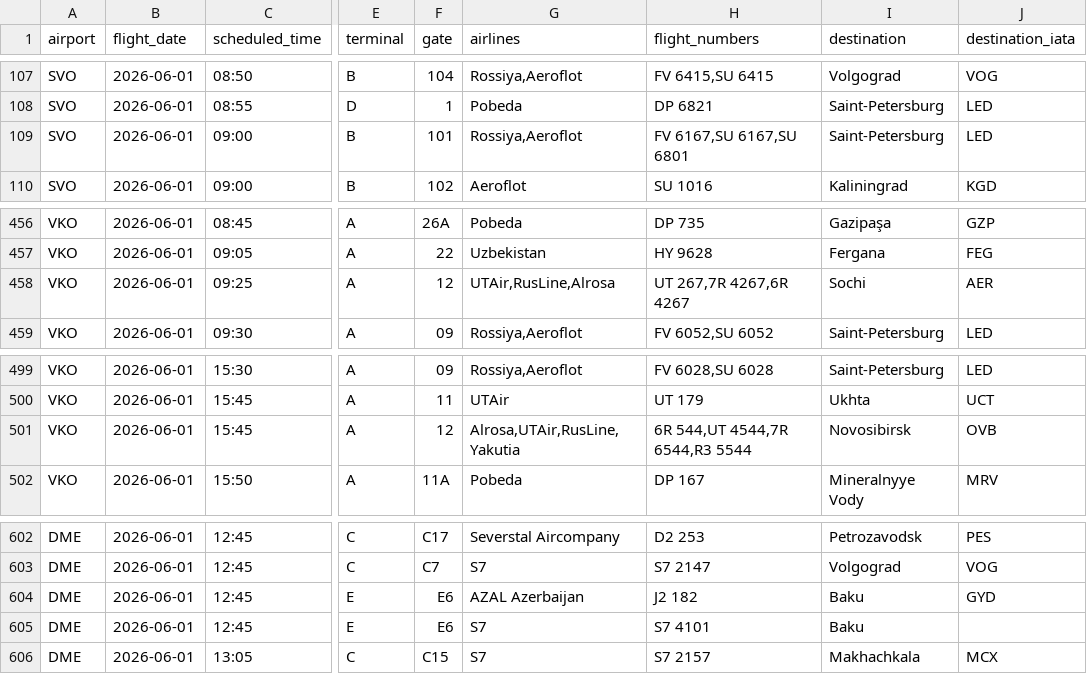
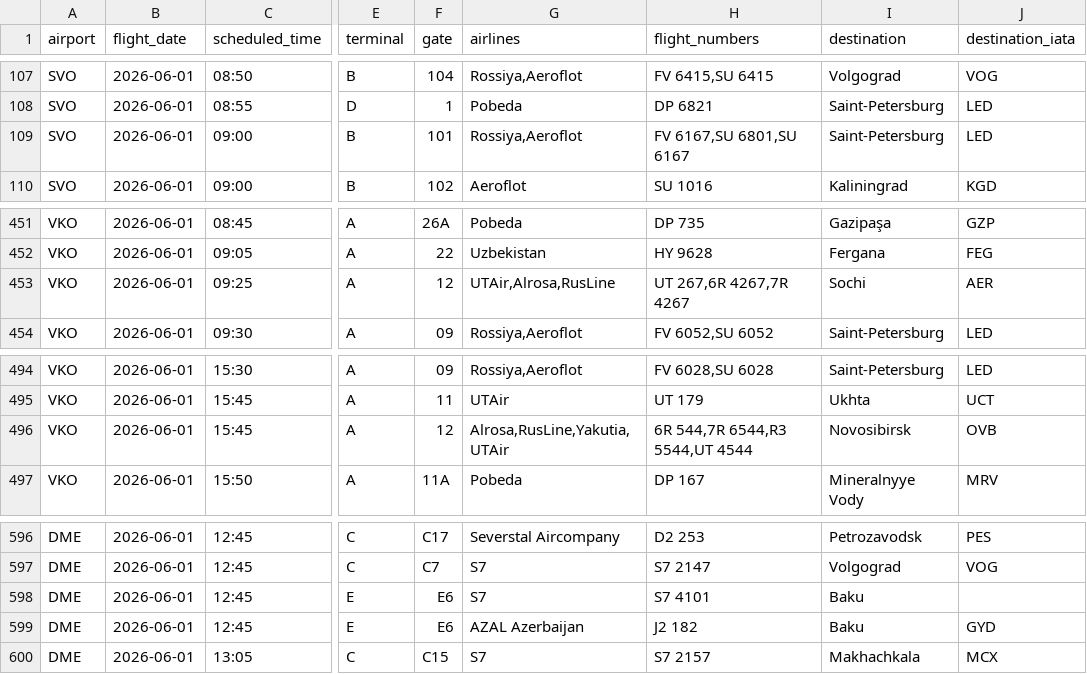
Before and after one commit to vitdmit/moscow-airports-botCLaude, a CSV file: data/daily/2026-06-01.csv, drawn as a sheet; only a part is shown, gaps mark what is left out; addresses are those after the commit; the diff covers the shown part only; the diff names each change by its address in the sheet, - before the commit and + after, or states it on an @@ line.

```diff
--- a/data/daily/2026-06-01.csv
+++ b/data/daily/2026-06-01.csv
-H109 (flight_numbers): FV 6167,SU 6167,SU 6801
+H109 (flight_numbers): FV 6167,SU 6801,SU 6167
-G453 (airlines): UTAir,RusLine,Alrosa
+G453 (airlines): UTAir,Alrosa,RusLine
-H453 (flight_numbers): UT 267,7R 4267,6R 4267
+H453 (flight_numbers): UT 267,6R 4267,7R 4267
-G496 (airlines): Alrosa,UTAir,RusLine,Yakutia
+G496 (airlines): Alrosa,RusLine,Yakutia,UTAir
-H496 (flight_numbers): 6R 544,UT 4544,7R 6544,R3 5544
+H496 (flight_numbers): 6R 544,7R 6544,R3 5544,UT 4544
@@ row 605 moved to row 598: DME @@
```
Also changed, not shown: 6 removed rows and 6 edited cells elsewhere in this file, 1 other file.
